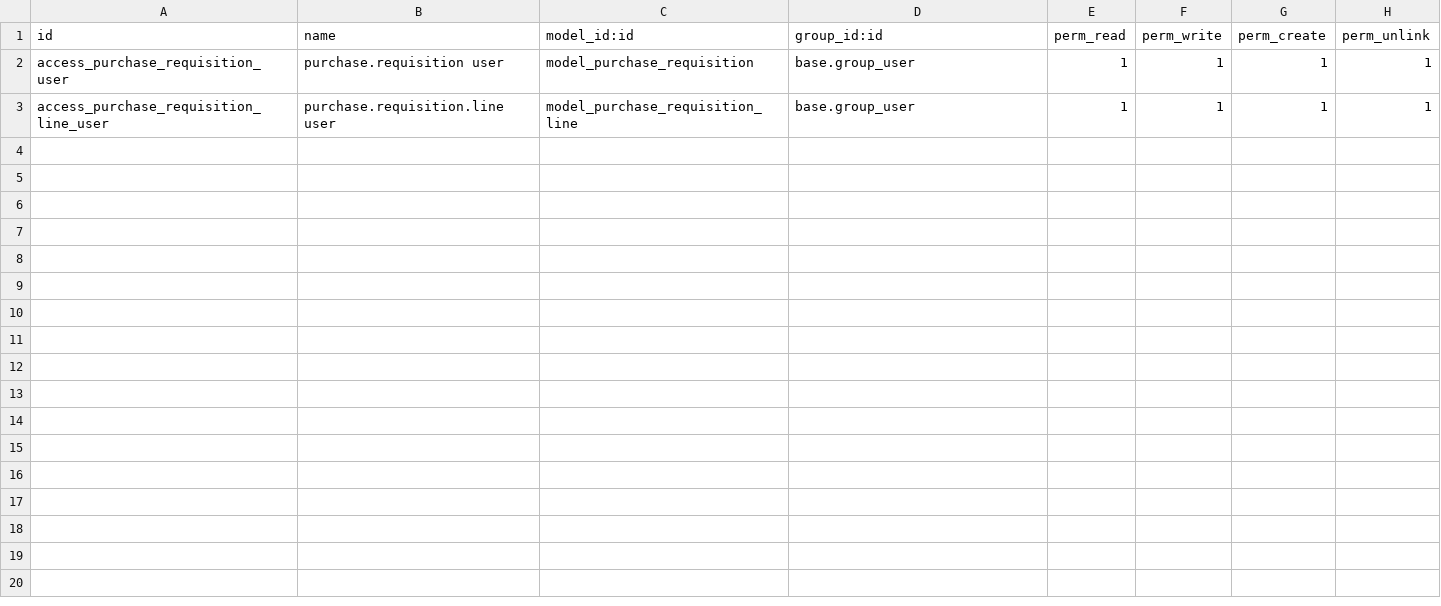
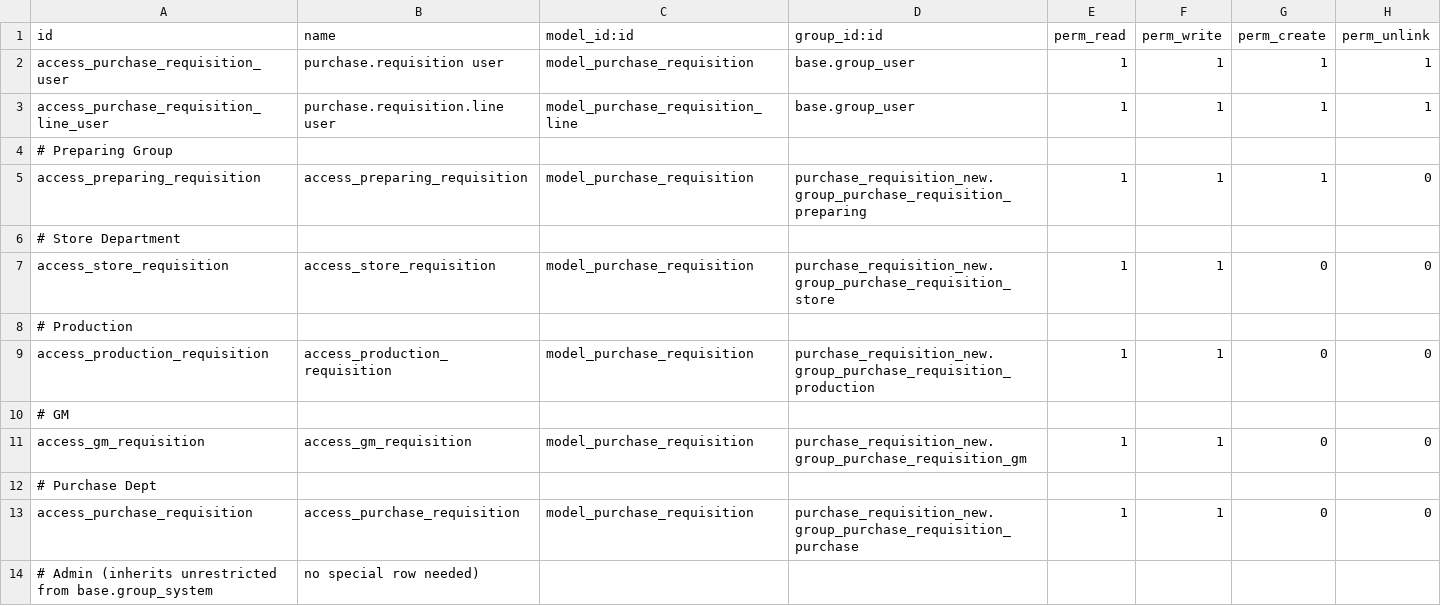
Before and after one commit to SiddhantSk30/latex, a CSV file: purchase_requisition_new/security/ir.model.access.csv, drawn as a sheet.

```diff
--- a/purchase_requisition_new/security/ir.model.access.csv
+++ b/purchase_requisition_new/security/ir.model.access.csv
@@ -3 +3,12 @@ access_purchase_requisition_user,purchase.requisition user,model_purchase_requis
 access_purchase_requisition_line_user,purchase.requisition.line user,model_purchase_requisition_line,base.group_user,1,1,1,1
+# Preparing Group
+access_preparing_requisition,access_preparing_requisition,model_purchase_requisition,purchase_requisition_new.group_purchase_requisition_preparing,1,1,1,0
+# Store Department
+access_store_requisition,access_store_requisition,model_purchase_requisition,purchase_requisition_new.group_purchase_requisition_store,1,1,0,0
+# Production
+access_production_requisition,access_production_requisition,model_purchase_requisition,purchase_requisition_new.group_purchase_requisition_production,1,1,0,0
+# GM
+access_gm_requisition,access_gm_requisition,model_purchase_requisition,purchase_requisition_new.group_purchase_requisition_gm,1,1,0,0
+# Purchase Dept
+access_purchase_requisition,access_purchase_requisition,model_purchase_requisition,purchase_requisition_new.group_purchase_requisition_purchase,1,1,0,0
+# Admin (inherits unrestricted from base.group_system, no special row needed)
```
Also changed, not shown: 5 other files.
